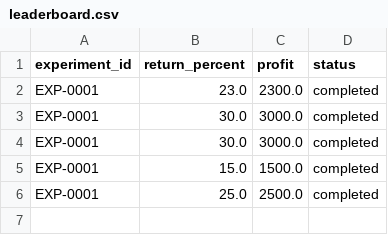
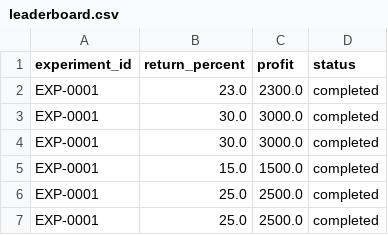
Before and after one commit to Just-Trying-10349/quanfirst, a CSV file: leaderboard.csv, drawn as a sheet.

```diff
--- a/leaderboard.csv
+++ b/leaderboard.csv
@@ -6 +6,2 @@ EXP-0001,15.0,1500.0,completed
 EXP-0001,25.0,2500.0,completed
+EXP-0001,25.0,2500.0,completed
```
